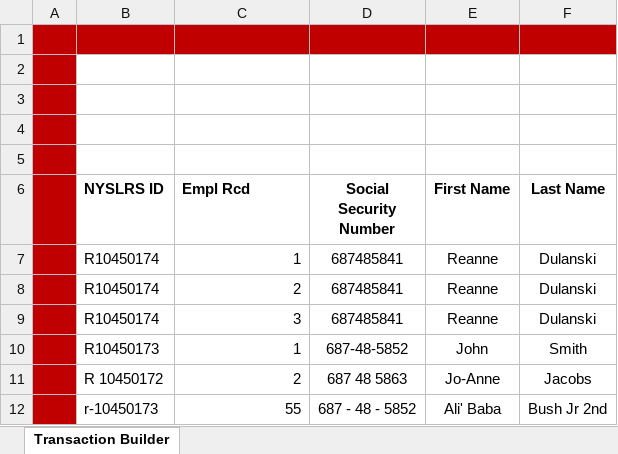
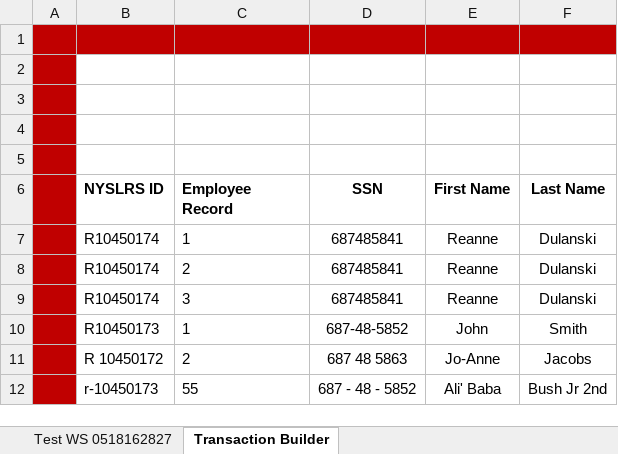
Before and after one commit to NYSLRS/Transaction-Builder, an Excel workbook: Transaction_Builder_V6.xlsm, sheet Transaction Builder, drawn as a sheet; values as stored, in another font and other column widths than the file's, no borders; charts and pictures and conditional formats not drawn; the diff names each change by its address in the sheet, - before the commit and + after, or states it on an @@ line.

```diff
--- a/Transaction_Builder_V6.xlsm (sheet Transaction Builder)
+++ b/Transaction_Builder_V6.xlsm (sheet Transaction Builder)
+sheet tab: Test WS 0518162827
-C6: Empl Rcd
+C6: Employee Record
-D6: Social Security Number
+D6: SSN
-C7:C12 alignment: right
+C7:C12 alignment: left
```
Also changed, not shown: charts or pictures, 5 other files.
